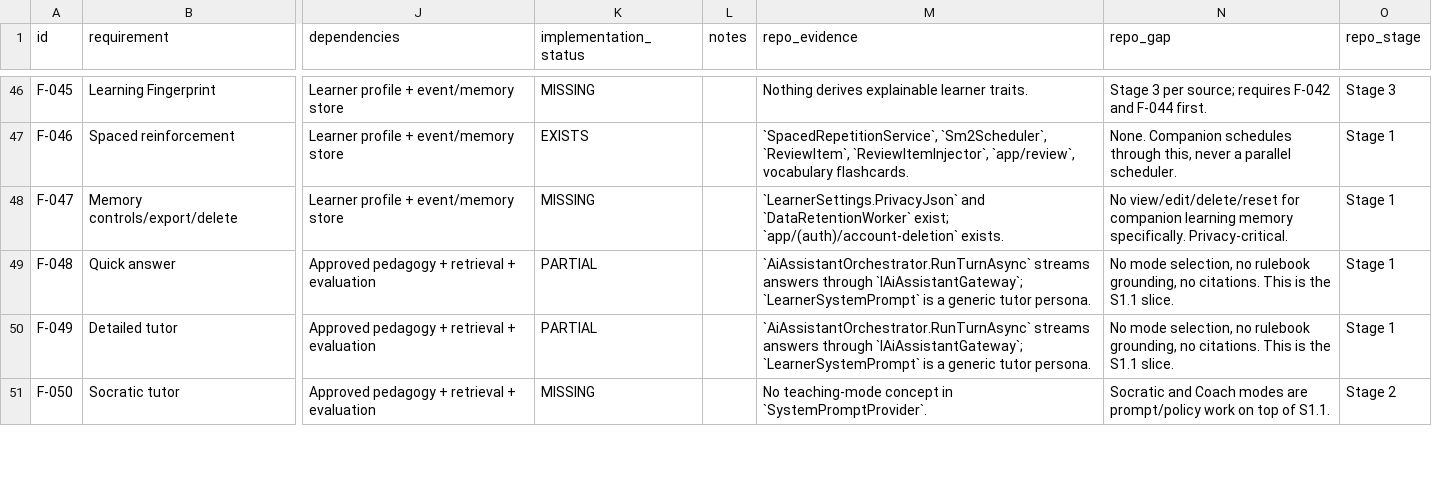
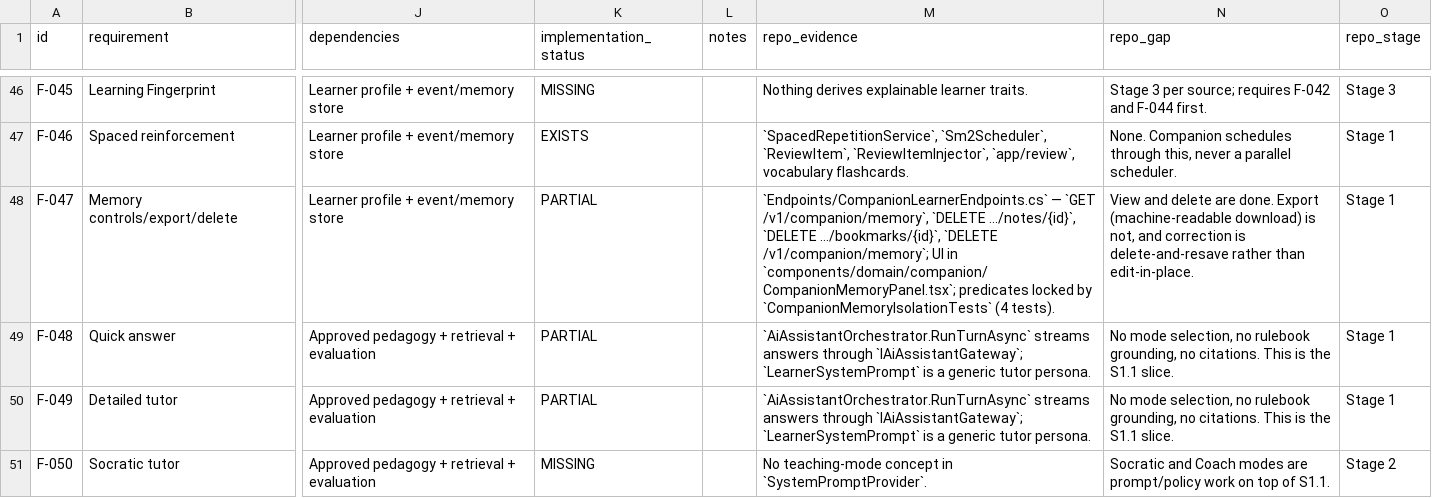
Before and after one commit to jerryboganda/oetwebapp, a CSV file: docs/ai-learning-companion/traceability/features.csv, drawn as a sheet; only a part is shown, gaps mark what is left out; the diff covers the shown part only; the diff names each change by its address in the sheet, - before the commit and + after, or states it on an @@ line.

```diff
--- a/docs/ai-learning-companion/traceability/features.csv
+++ b/docs/ai-learning-companion/traceability/features.csv
-K48 (implementation_status): MISSING
+K48 (implementation_status): PARTIAL
-M48 (repo_evidence): `LearnerSettings.PrivacyJson` and `DataRetentionWorker` exist; `app/(auth)/account-deletion` exists.
+M48 (repo_evidence): `Endpoints/CompanionLearnerEndpoints.cs` — `GET /v1/companion/memory`, `DELETE .../notes/{id}`, `DELETE .../bookmarks/{id}`, `DELETE /v1/companion/memory`; UI in `components/domain/companion/CompanionMemoryPanel.tsx`; predicates locked by `CompanionMemoryIsolationTests` (4 tests).
-N48 (repo_gap): No view/edit/delete/reset for companion learning memory specifically. Privacy-critical.
+N48 (repo_gap): View and delete are done. Export (machine-readable download) is not, and correction is delete-and-resave rather than edit-in-place.
```
Also changed, not shown: 5 edited cells elsewhere in this file, 3 other files.
